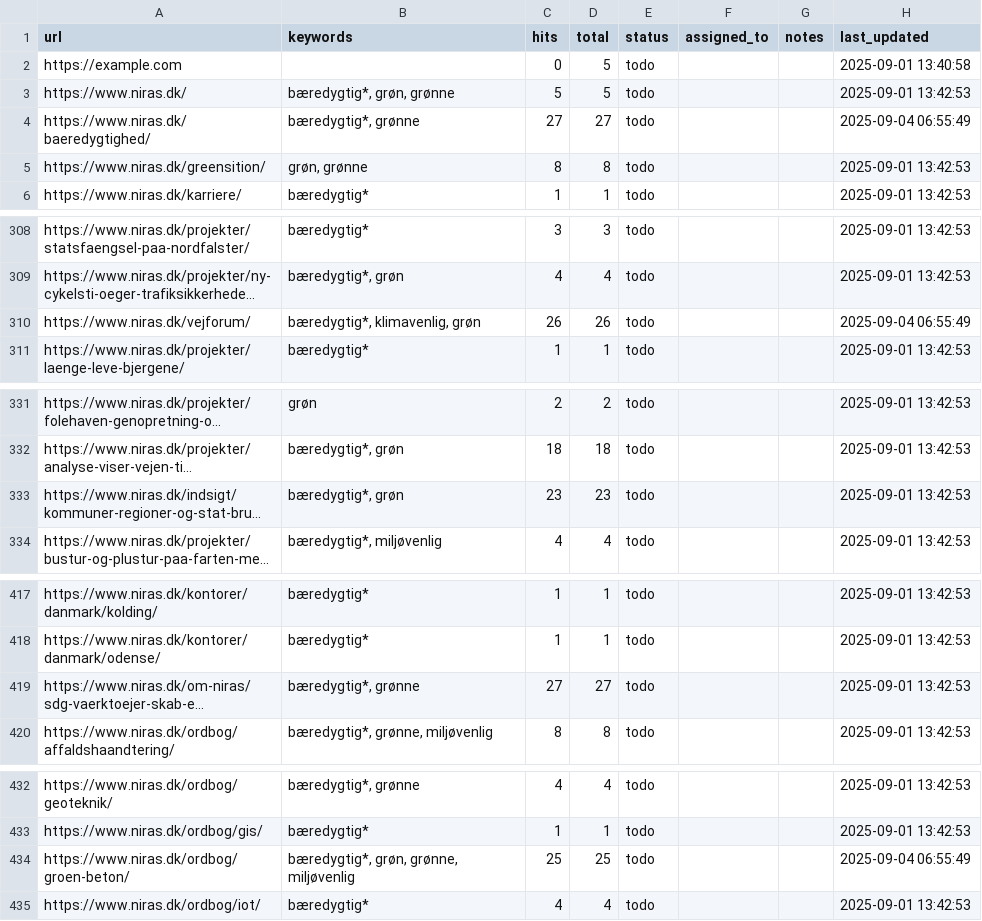
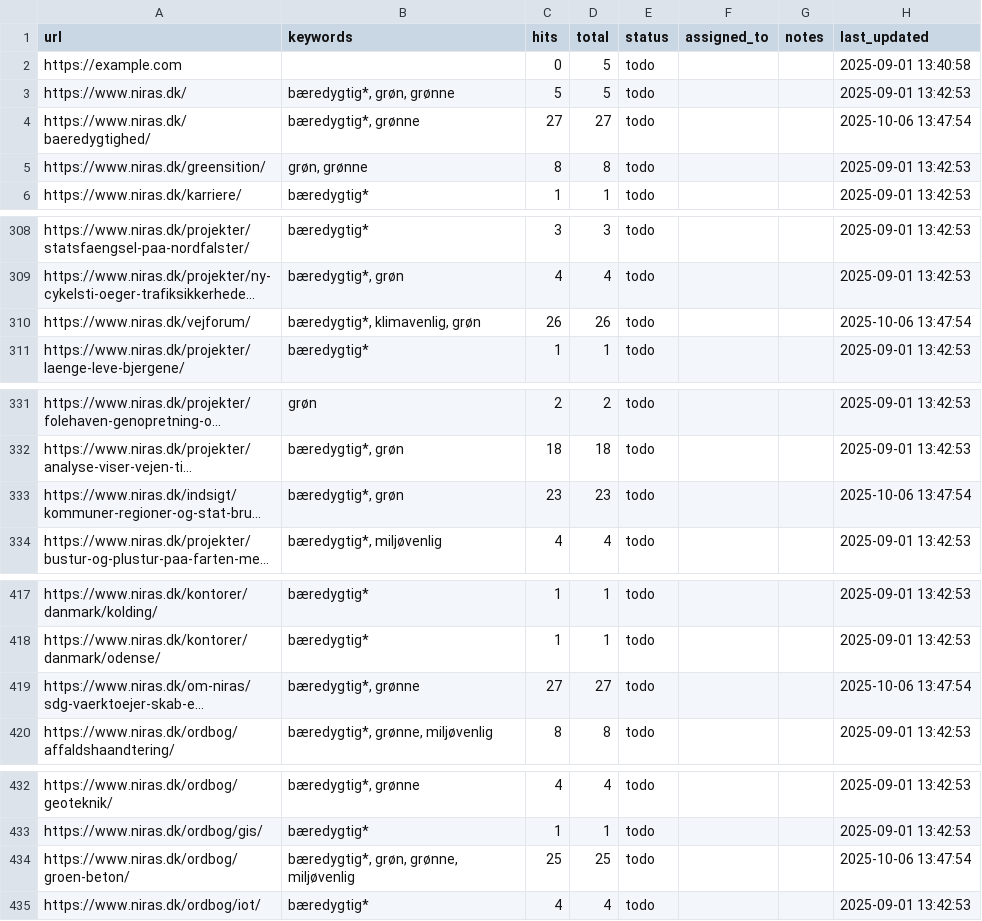
Before and after one commit to Glenvig/greenwashing-dashboard, a CSV file: data/db_backup.csv, drawn as a sheet; only a part is shown, gaps mark what is left out; long unchanged cells end in …; the diff names each change by its address in the sheet, - before the commit and + after, or states it on an @@ line.

Commit message:
Opdater backup med færdige sider og nye features

```diff
--- a/data/db_backup.csv
+++ b/data/db_backup.csv
-H4 (last_updated): 2025-09-04 06:55:49
+H4 (last_updated): 2025-10-06 13:47:54
-H310 (last_updated): 2025-09-04 06:55:49
+H310 (last_updated): 2025-10-06 13:47:54
-H333 (last_updated): 2025-09-01 13:42:53
+H333 (last_updated): 2025-10-06 13:47:54
-H419 (last_updated): 2025-09-01 13:42:53
+H419 (last_updated): 2025-10-06 13:47:54
-H434 (last_updated): 2025-09-04 06:55:49
+H434 (last_updated): 2025-10-06 13:47:54
```
Also changed, not shown: 4 other files.
